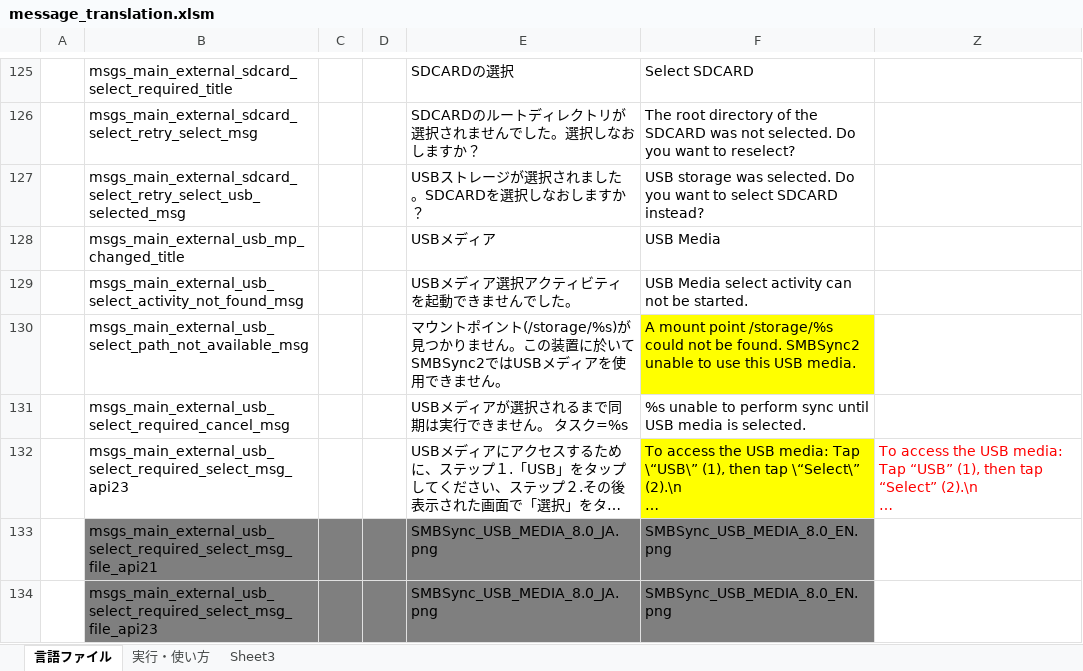
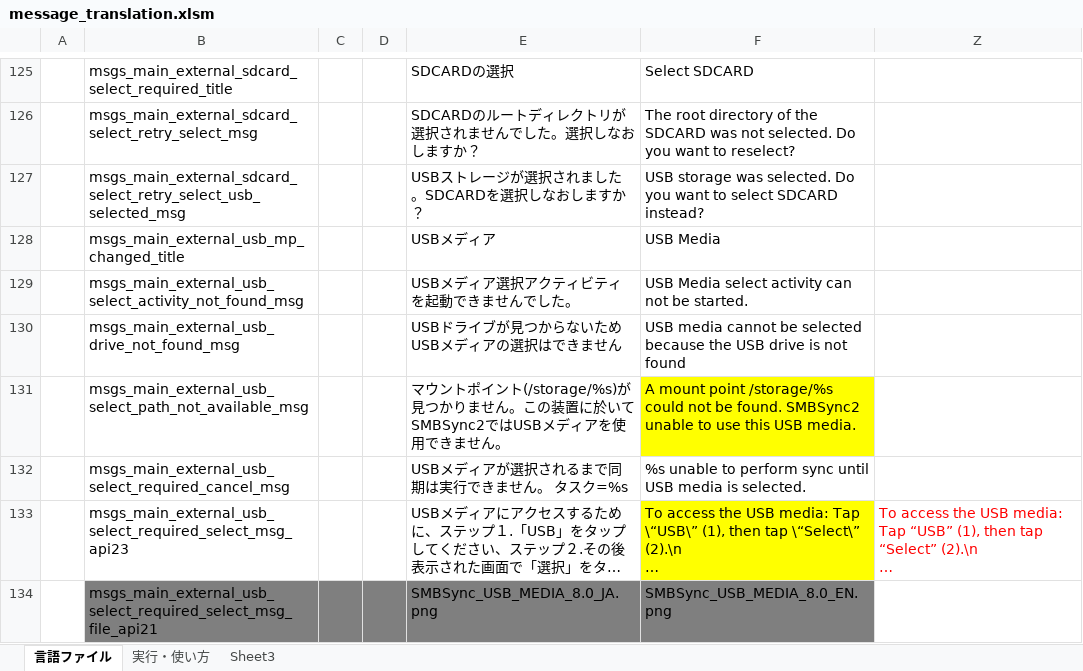
Before and after one commit to Sentaroh/SMBSync2, an Excel workbook: message_translation.xlsm, sheet 言語ファイル, drawn as a sheet; only a part is shown, gaps mark what is left out; the shorter side is filled out with more unchanged rows; long unchanged cells end in …; values as stored, in another font and other column widths than the file's, no borders; charts and pictures not drawn; the diff names each change by its address in the sheet, - before the commit and + after, or states it on an @@ line.

```diff
--- a/message_translation.xlsm (sheet 言語ファイル)
+++ b/message_translation.xlsm (sheet 言語ファイル)
+row 130:  | msgs_main_external_usb_drive_not_found_msg |  |  | USBドライブが見つからないためUSBメディアの選択はできません | USB media cannot be selected because the USB drive is not found
```
Also changed, not shown: 5 other files.
